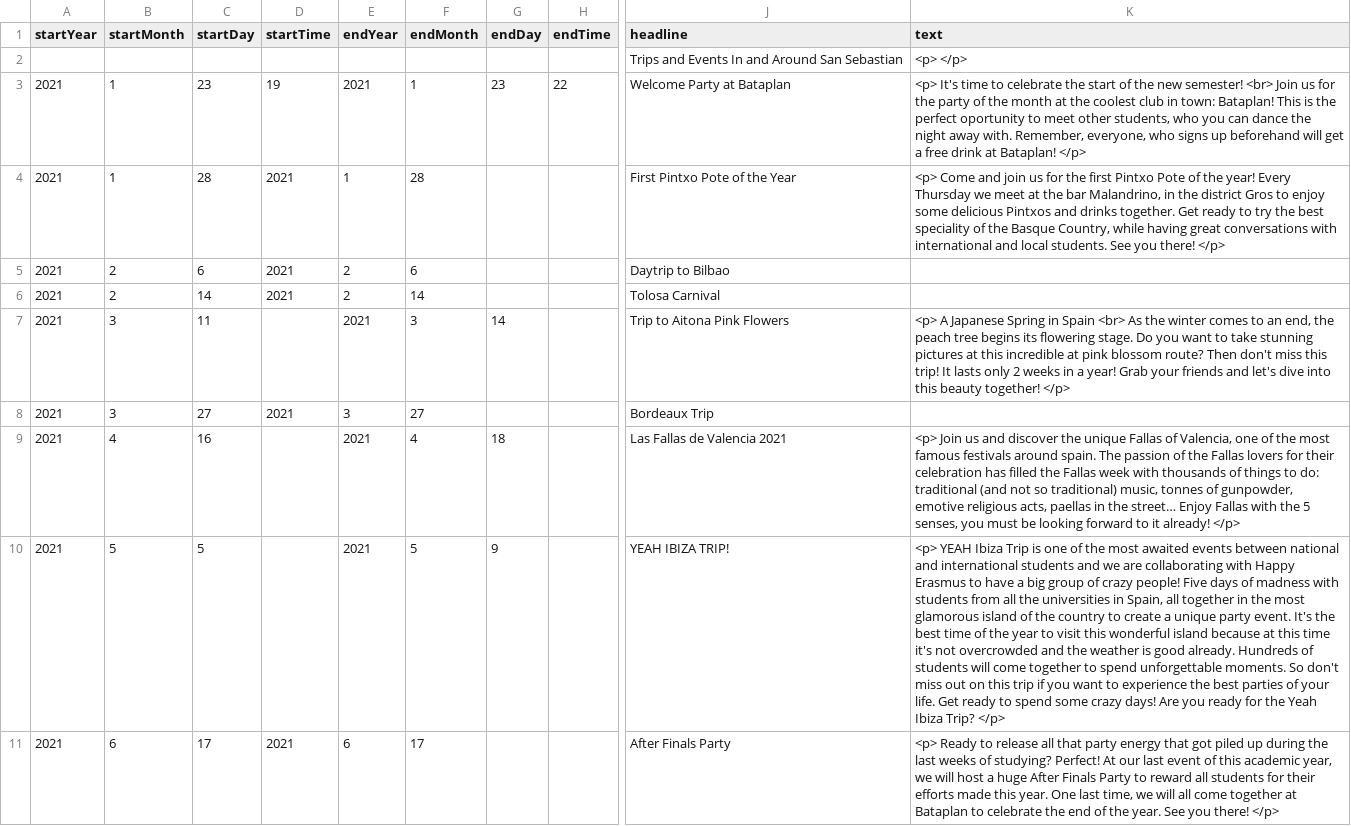
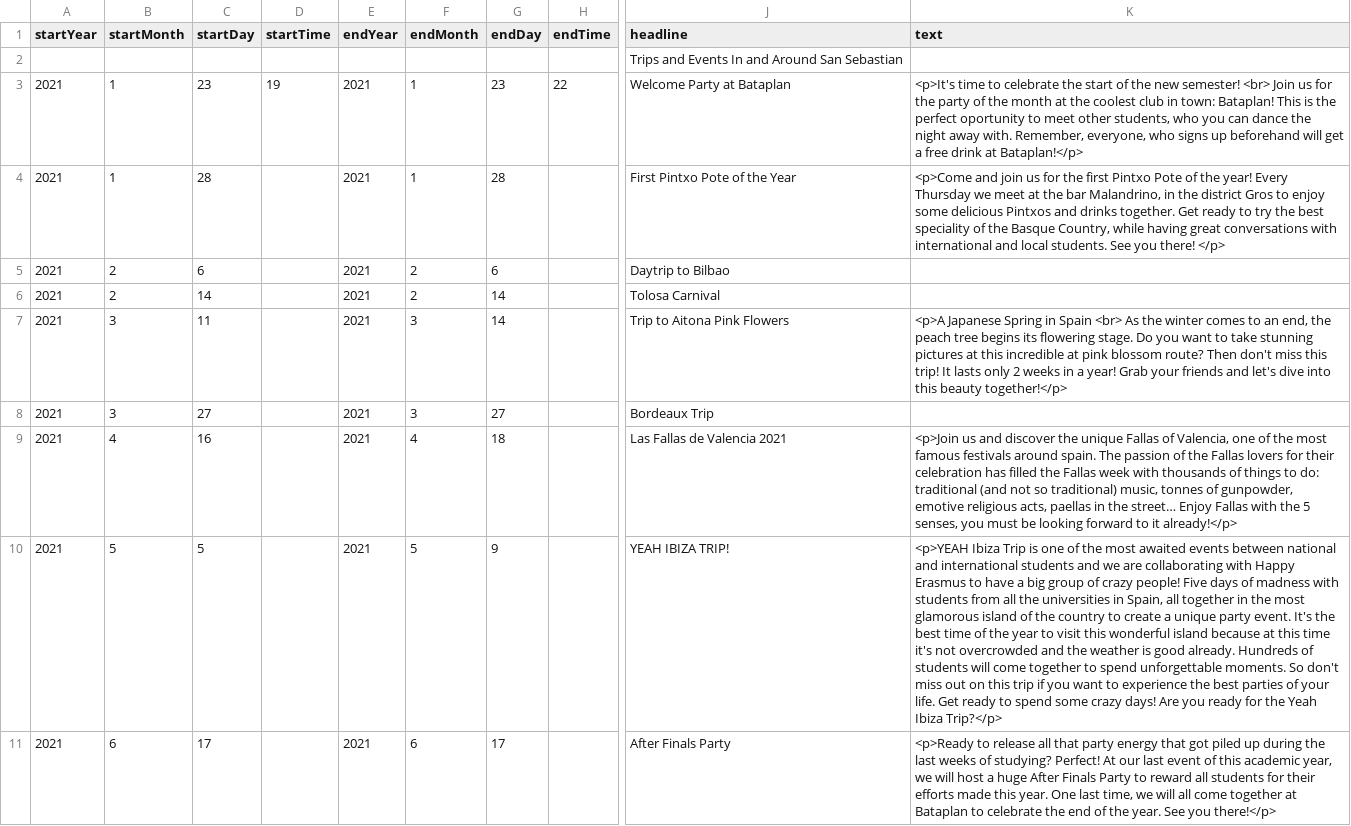
Before and after one commit to DeustoDatacom/MSGW-timeline, a CSV file: docs/group5/timeline-data.csv, drawn as a sheet; only a part is shown, gaps mark what is left out; the diff names each change by its address in the sheet, - before the commit and + after, or states it on an @@ line.

Commit message:
testing

```diff
--- a/docs/group5/timeline-data.csv
+++ b/docs/group5/timeline-data.csv
-K2 (text): <p> </p>
+K2 (text): (empty)
-K3 (text): <p> It's time to celebrate the start of the new semester! <br> Join us for the party of the month at the coolest club in town: Bataplan! This is the perfect oportunity to meet other students, who you can dance the night away with. Remember, everyone, who signs up beforehand will get a free drink at Bataplan! </p>
+K3 (text): <p>It's time to celebrate the start of the new semester! <br> Join us for the party of the month at the coolest club in town: Bataplan! This is the perfect oportunity to meet other students, who you can dance the night away with. Remember, everyone, who signs up beforehand will get a free drink at Bataplan!</p>
-D4:D6 (startTime): 2021
+D4:D6 (startTime): (empty)
-E4 (endYear): 1
+E4 (endYear): 2021
-F4 (endMonth): 28
+F4 (endMonth): 1
-G4 (endDay): (empty)
+G4 (endDay): 28
-K4 (text): <p> Come and join…
+K4 (text): <p>Come and join…
-E5:E6 (endYear): 2
+E5:E6 (endYear): 2021
-F5 (endMonth): 6
+F5 (endMonth): 2
-G5 (endDay): (empty)
+G5 (endDay): 6
-F6 (endMonth): 14
+F6 (endMonth): 2
-G6 (endDay): (empty)
+G6 (endDay): 14
-K7 (text): <p> A Japanese Spring in Spain <br> As the winter comes to an end, the peach tree begins its flowering stage. Do you want to take stunning pictures at this incredible at pink blossom route? Then don't miss this trip! It lasts only 2 weeks in a year! Grab your friends and let's dive into this beauty together! </p>
+K7 (text): <p>A Japanese Spring in Spain <br> As the winter comes to an end, the peach tree begins its flowering stage. Do you want to take stunning pictures at this incredible at pink blossom route? Then don't miss this trip! It lasts only 2 weeks in a year! Grab your friends and let's dive into this beauty together!</p>
-D8 (startTime): 2021
+D8 (startTime): (empty)
-E8 (endYear): 3
+E8 (endYear): 2021
-F8 (endMonth): 27
+F8 (endMonth): 3
-G8 (endDay): (empty)
+G8 (endDay): 27
-K9 (text): <p> Join us and discover the unique Fallas of Valencia, one of the most famous festivals around spain. The passion of the Fallas lovers for their celebration has filled the Fallas week with thousands of things to do: traditional (and not so traditional) music, tonnes of gunpowder, emotive religious acts, paellas in the street… Enjoy Fallas with the 5 senses, you must be looking forward to it already! </p>
+K9 (text): <p>Join us and discover the unique Fallas of Valencia, one of the most famous festivals around spain. The passion of the Fallas lovers for their celebration has filled the Fallas week with thousands of things to do: traditional (and not so traditional) music, tonnes of gunpowder, emotive religious acts, paellas in the street… Enjoy Fallas with the 5 senses, you must be looking forward to it already!</p>
-K10 (text): <p> YEAH Ibiza Trip is one of the most awaited events between national and international students and we are collaborating with Happy Erasmus to have a big group of crazy people! Five days of madness with students from all the universities in Spain, all together in the most glamorous island of the country to create a unique party event. It's the best time of the year to visit this wonderful island because at this time it's not overcrowded and the weather is good already. Hundreds of students will come together to spend unforgettable moments. So don't miss out on this trip if you want to experience the best parties of your life. Get ready to spend some crazy days! Are you ready for the Yeah Ibiza Trip? </p>
+K10 (text): <p>YEAH Ibiza Trip is one of the most awaited events between national and international students and we are collaborating with Happy Erasmus to have a big group of crazy people! Five days of madness with students from all the universities in Spain, all together in the most glamorous island of the country to create a unique party event. It's the best time of the year to visit this wonderful island because at this time it's not overcrowded and the weather is good already. Hundreds of students will come together to spend unforgettable moments. So don't miss out on this trip if you want to experience the best parties of your life. Get ready to spend some crazy days! Are you ready for the Yeah Ibiza Trip?</p>
-D11 (startTime): 2021
+D11 (startTime): (empty)
-E11 (endYear): 6
+E11 (endYear): 2021
-F11 (endMonth): 17
+F11 (endMonth): 6
-G11 (endDay): (empty)
+G11 (endDay): 17
-K11 (text): <p> Ready to release all that party energy that got piled up during the last weeks of studying? Perfect! At our last event of this academic year, we will host a huge After Finals Party to reward all students for their efforts made this year. One last time, we will all come together at Bataplan to celebrate the end of the year. See you there! </p>
+K11 (text): <p>Ready to release all that party energy that got piled up during the last weeks of studying? Perfect! At our last event of this academic year, we will host a huge After Finals Party to reward all students for their efforts made this year. One last time, we will all come together at Bataplan to celebrate the end of the year. See you there!</p>
```
